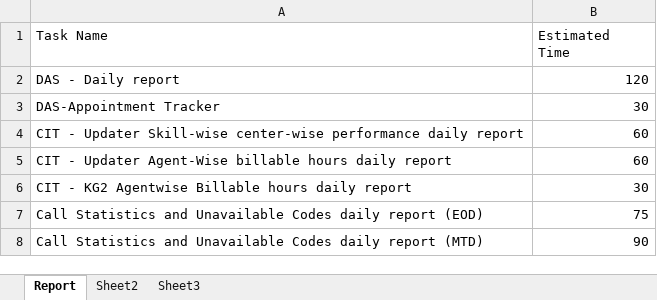
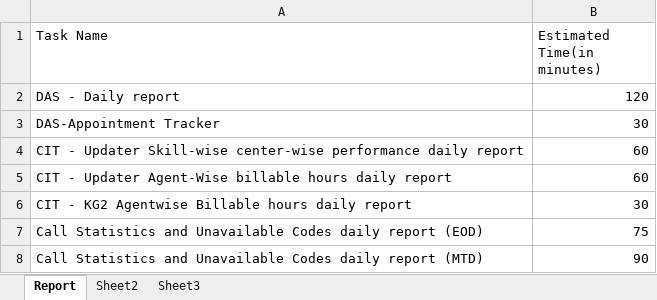
Before and after one commit to Yuvi3028/Task-manager, an Excel workbook: task_management_system/tasks1.xlsx, sheet Report, drawn as a sheet; values as stored, in another font and other column widths than the file's, no borders; conditional formats not drawn; the diff names each change by its address in the sheet, - before the commit and + after, or states it on an @@ line.

```diff
--- a/task_management_system/tasks1.xlsx (sheet Report)
+++ b/task_management_system/tasks1.xlsx (sheet Report)
-B1: Estimated Time
+B1: Estimated Time(in minutes)
```
Also changed, not shown: task_management_system/tasks.xlsx, 10 other files.
